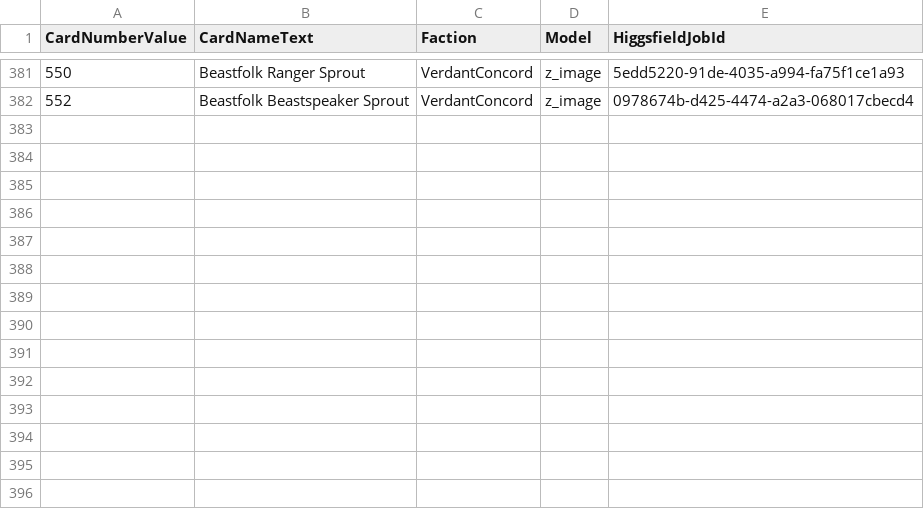
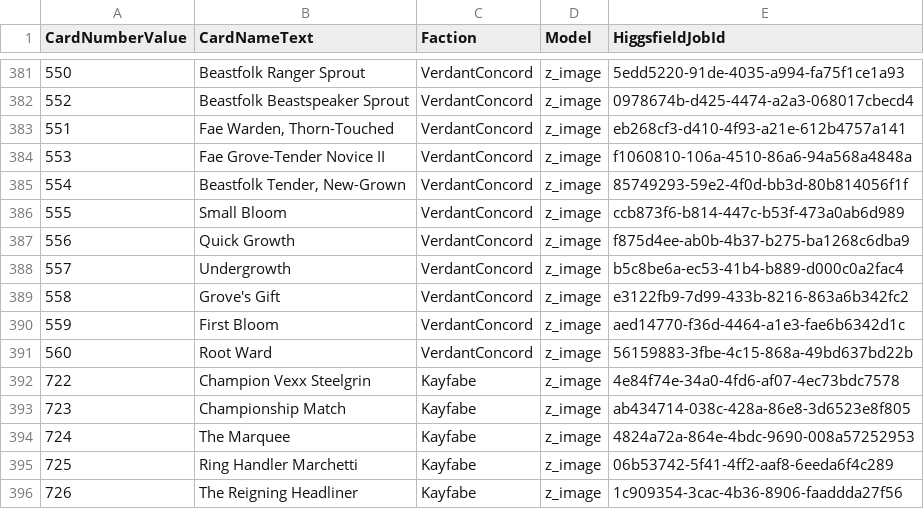
Before and after one commit to MTGD-Trident/Trident-Sandbox, a CSV file: art/art_manifest.csv, drawn as a sheet; only a part is shown, gaps mark what is left out.

```diff
--- a/art/art_manifest.csv
+++ b/art/art_manifest.csv
@@ -382 +382,15 @@ CardNumberValue,CardNameText,Faction,Model,HiggsfieldJobId
 552,Beastfolk Beastspeaker Sprout,VerdantConcord,z_image,0978674b-d425-4474-a2a3-068017cbecd4
+551,"Fae Warden, Thorn-Touched",VerdantConcord,z_image,eb268cf3-d410-4f93-a21e-612b4757a141
+553,Fae Grove-Tender Novice II,VerdantConcord,z_image,f1060810-106a-4510-86a6-94a568a4848a
+554,"Beastfolk Tender, New-Grown",VerdantConcord,z_image,85749293-59e2-4f0d-bb3d-80b814056f1f
+555,Small Bloom,VerdantConcord,z_image,ccb873f6-b814-447c-b53f-473a0ab6d989
+556,Quick Growth,VerdantConcord,z_image,f875d4ee-ab0b-4b37-b275-ba1268c6dba9
+557,Undergrowth,VerdantConcord,z_image,b5c8be6a-ec53-41b4-b889-d000c0a2fac4
+558,Grove's Gift,VerdantConcord,z_image,e3122fb9-7d99-433b-8216-863a6b342fc2
+559,First Bloom,VerdantConcord,z_image,aed14770-f36d-4464-a1e3-fae6b6342d1c
+560,Root Ward,VerdantConcord,z_image,56159883-3fbe-4c15-868a-49bd637bd22b
+722,Champion Vexx Steelgrin,Kayfabe,z_image,4e84f74e-34a0-4fd6-af07-4ec73bdc7578
+723,Championship Match,Kayfabe,z_image,ab434714-038c-428a-86e8-3d6523e8f805
+724,The Marquee,Kayfabe,z_image,4824a72a-864e-4bdc-9690-008a57252953
+725,Ring Handler Marchetti,Kayfabe,z_image,06b53742-5f41-4ff2-aaf8-6eeda6f4c289
+726,The Reigning Headliner,Kayfabe,z_image,1c909354-3cac-4b36-8906-faaddda27f56
```
Also changed, not shown: art/art_completed.csv.
